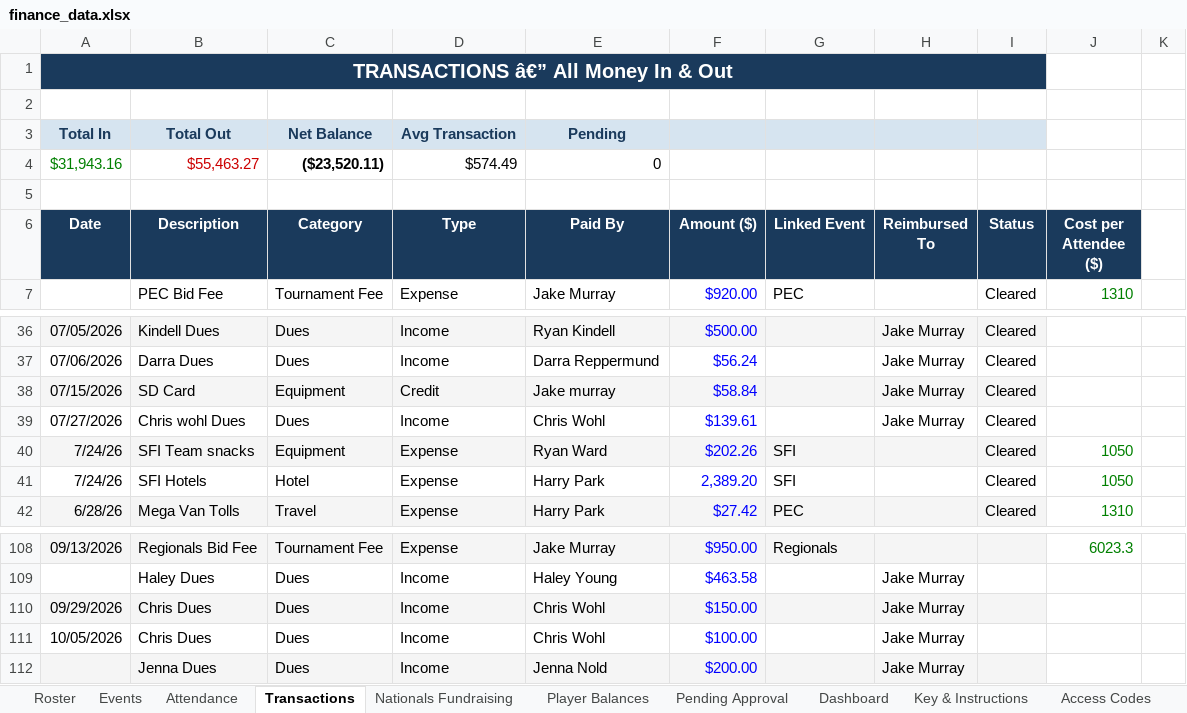
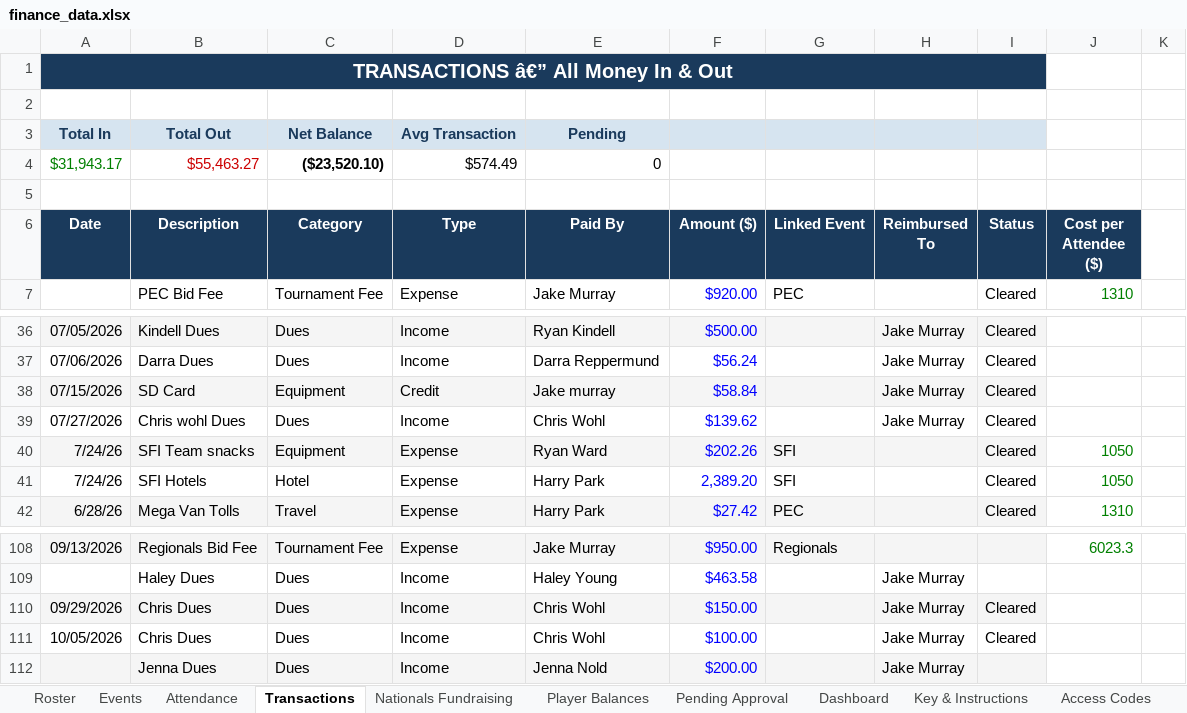
Before and after one commit to jakepmurray/port-finances-26, an Excel workbook: finance_data.xlsx, sheet Transactions, drawn as a sheet; only a part is shown, gaps mark what is left out; values as stored, in another font and other column widths than the file's, no borders; charts and pictures not drawn; the diff names each change by its address in the sheet, - before the commit and + after, or states it on an @@ line.

Commit message:
Fix Chris dues amount and status (Nov 1)

```diff
--- a/finance_data.xlsx (sheet Transactions)
+++ b/finance_data.xlsx (sheet Transactions)
-A4 (Date): $31,943.16
+A4 (Date): $31,943.17
-C4 (Category): ($23,520.11)
+C4 (Category): ($23,520.10)
-F39 (Amount ($)): $139.61
+F39 (Amount ($)): $139.62
-I110:I111 (Status): (empty)
+I110:I111 (Status): Cleared
```
Also changed, not shown: sheet Dashboard, sheet Player Balances.
